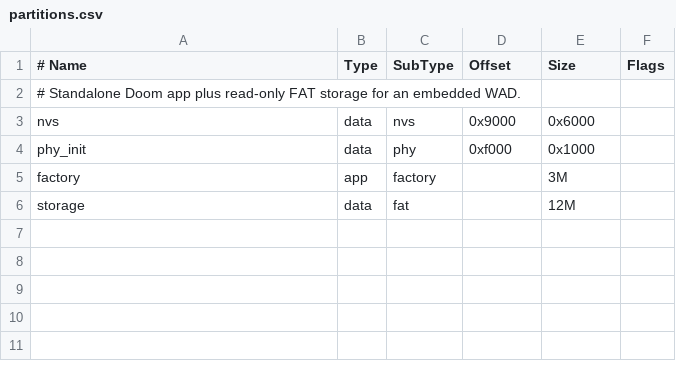
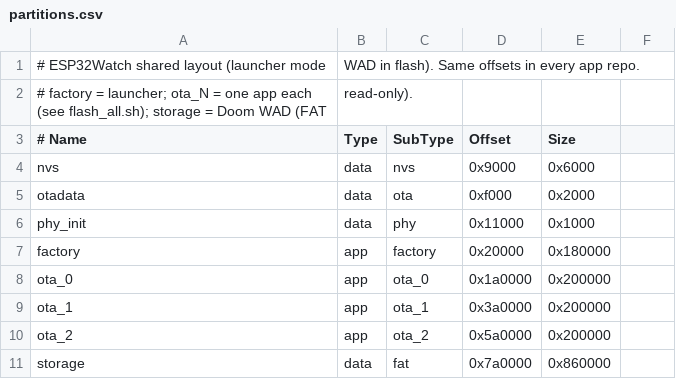
Before and after one commit to Sethyrus/ESP32Watch-Doom, a CSV file: partitions.csv, drawn as a sheet; removed rows and columns are numbered as before the commit, all else as after; the diff names each change by its address in the sheet, - before the commit and + after, or states it on an @@ line.

Commit message:
Enhance WAD embedding logic and documentation for Doom integration; update partition layout and dependencies

```diff
--- a/partitions.csv
+++ b/partitions.csv
+row 1: # ESP32Watch shared layout (launcher mode | WAD in flash). Same offsets in every app repo.
+row 2: # factory = launcher; ota_N = one app each (see flash_all.sh); storage = Doom WAD (FAT | read-only).
-F3: Flags
+F3: (empty)
-row 2: # Standalone Doom app plus read-only FAT storage for an embedded WAD.
+row 5: otadata | data | ota | 0xf000 | 0x2000
-D6 (Offset): 0xf000
+D6 (Offset): 0x11000
-D7 (Offset): (empty)
+D7 (Offset): 0x20000
-E7 (Size): 3M
+E7 (Size): 0x180000
+row 8: ota_0 | app | ota_0 | 0x1a0000 | 0x200000
+row 9: ota_1 | app | ota_1 | 0x3a0000 | 0x200000
+row 10: ota_2 | app | ota_2 | 0x5a0000 | 0x200000
-D11 (Offset): (empty)
+D11 (Offset): 0x7a0000
-E11 (Size): 12M
+E11 (Size): 0x860000
```
Also changed, not shown: 9 other files.
